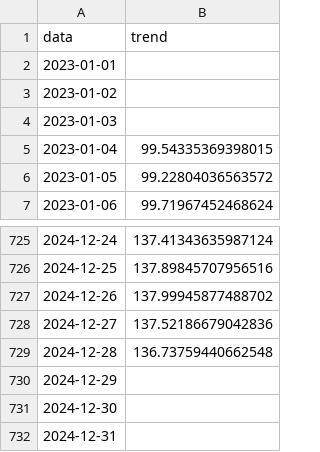
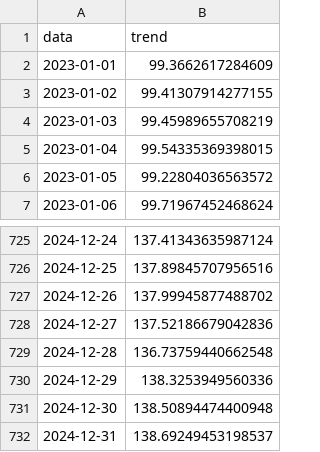
Before and after one commit to jaquelinesfernandes/SuplyChain_TimesSeries, a CSV file: dados/01-trend.csv, drawn as a sheet; only a part is shown, gaps mark what is left out.

```diff
--- a/dados/01-trend.csv
+++ b/dados/01-trend.csv
@@ -1,5 +1,5 @@
 data,trend
-2023-01-01,
-2023-01-02,
-2023-01-03,
+2023-01-01,99.3662617284609
+2023-01-02,99.41307914277155
+2023-01-03,99.45989655708219
 2023-01-04,99.54335369398015
@@ -729,4 +729,4 @@ data,trend
 2024-12-28,136.73759440662548
-2024-12-29,
-2024-12-30,
-2024-12-31,
+2024-12-29,138.3253949560336
+2024-12-30,138.50894474400948
+2024-12-31,138.69249453198537
```
Also changed, not shown: dados/02-seasonal.csv, dados/03-residual.csv, 2 other files.
